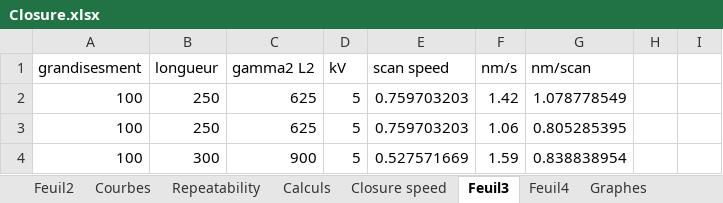
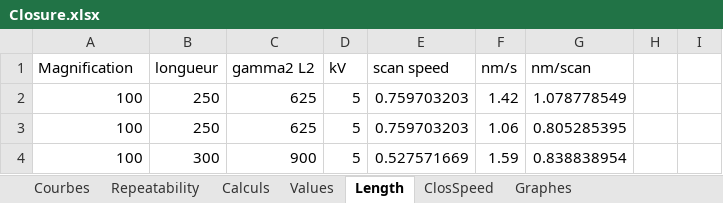
Before and after one commit to AdrienMau/Australie, an Excel workbook: Synthèse-Experiences/Closure.xlsx, sheet Length, drawn as a sheet; only a part is shown; values as stored, in another font and other column widths than the file's, no borders; charts and pictures not drawn; the diff names each change by its address in the sheet, - before the commit and + after, or states it on an @@ line.

```diff
--- a/Synthèse-Experiences/Closure.xlsx (sheet Length)
+++ b/Synthèse-Experiences/Closure.xlsx (sheet Length)
-sheet tab: Closure speed
+sheet tab: Values
-sheet tab: Feuil3
+sheet tab: Length
-sheet tab: Feuil4
+sheet tab: ClosSpeed
-sheet tab: Feuil2
-A1: grandisesment
+A1: Magnification
```
Also changed, not shown: sheet Calculs, sheet Repeatability, charts or pictures, Synthèse-Experiences/AllExperiments.xlsx.
